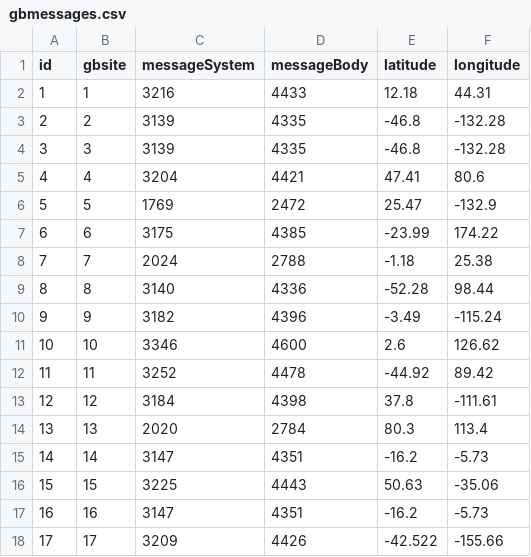
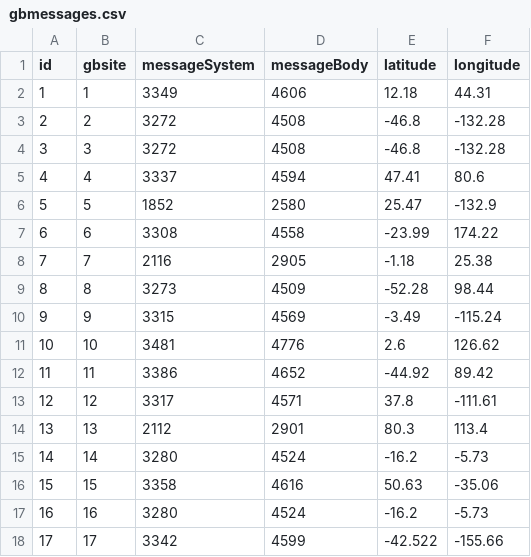
Before and after one commit to canonn-science/CAPIv2-Strapi, a CSV file: seed_files/CSV/gbmessages.csv, drawn as a sheet; only a part is shown; the diff covers the shown part only.

```diff
--- a/seed_files/CSV/gbmessages.csv
+++ b/seed_files/CSV/gbmessages.csv
@@ -1,18 +1,18 @@
 id,gbsite,messageSystem,messageBody,latitude,longitude
-1,1,3216,4433,12.18,44.31
-2,2,3139,4335,-46.8,-132.28
-3,3,3139,4335,-46.8,-132.28
-4,4,3204,4421,47.41,80.6
-5,5,1769,2472,25.47,-132.9
-6,6,3175,4385,-23.99,174.22
-7,7,2024,2788,-1.18,25.38
-8,8,3140,4336,-52.28,98.44
-9,9,3182,4396,-3.49,-115.24
-10,10,3346,4600,2.6,126.62
-11,11,3252,4478,-44.92,89.42
-12,12,3184,4398,37.8,-111.61
-13,13,2020,2784,80.3,113.4
-14,14,3147,4351,-16.2,-5.73
-15,15,3225,4443,50.63,-35.06
-16,16,3147,4351,-16.2,-5.73
-17,17,3209,4426,-42.522,-155.66
+1,1,3349,4606,12.18,44.31
+2,2,3272,4508,-46.8,-132.28
+3,3,3272,4508,-46.8,-132.28
+4,4,3337,4594,47.41,80.6
+5,5,1852,2580,25.47,-132.9
+6,6,3308,4558,-23.99,174.22
+7,7,2116,2905,-1.18,25.38
+8,8,3273,4509,-52.28,98.44
+9,9,3315,4569,-3.49,-115.24
+10,10,3481,4776,2.6,126.62
+11,11,3386,4652,-44.92,89.42
+12,12,3317,4571,37.8,-111.61
+13,13,2112,2901,80.3,113.4
+14,14,3280,4524,-16.2,-5.73
+15,15,3358,4616,50.63,-35.06
+16,16,3280,4524,-16.2,-5.73
+17,17,3342,4599,-42.522,-155.66
```
Also changed, not shown: 22 edited cells elsewhere in this file, seed_files/CSV/gractivegroups.csv, seed_files/CSV/gractiveobelisks.csv, 2 other files.
